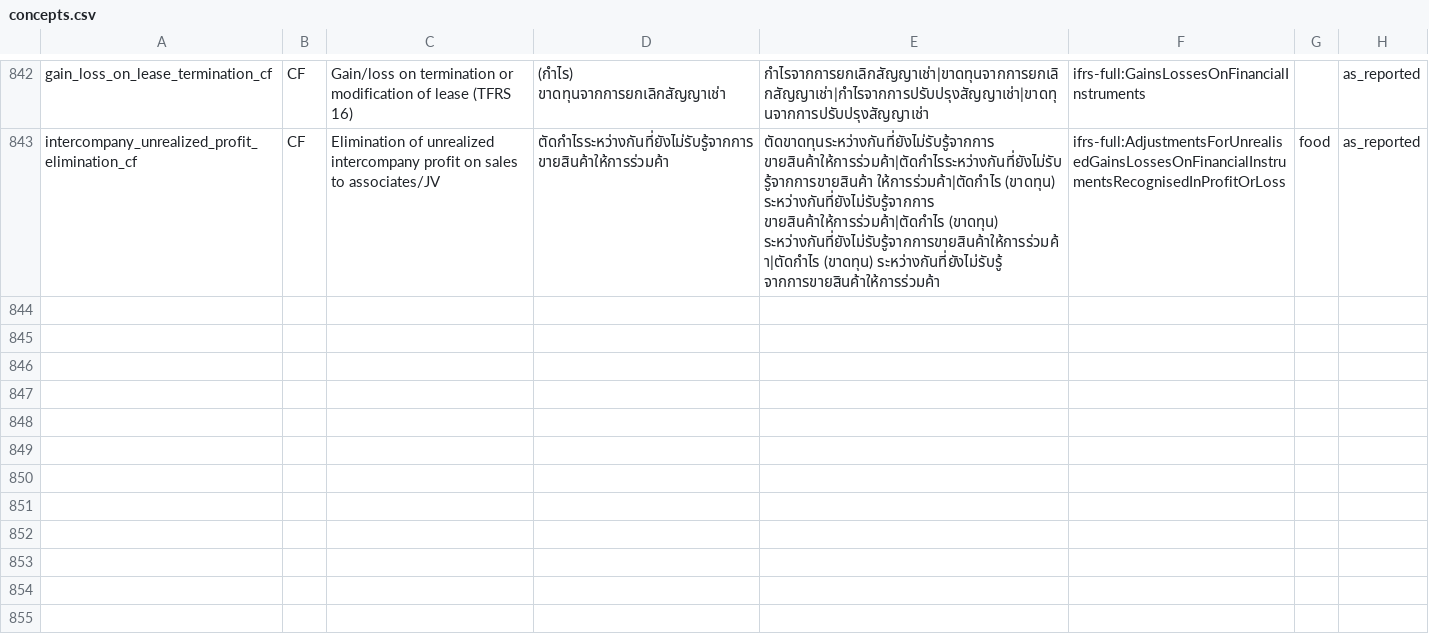
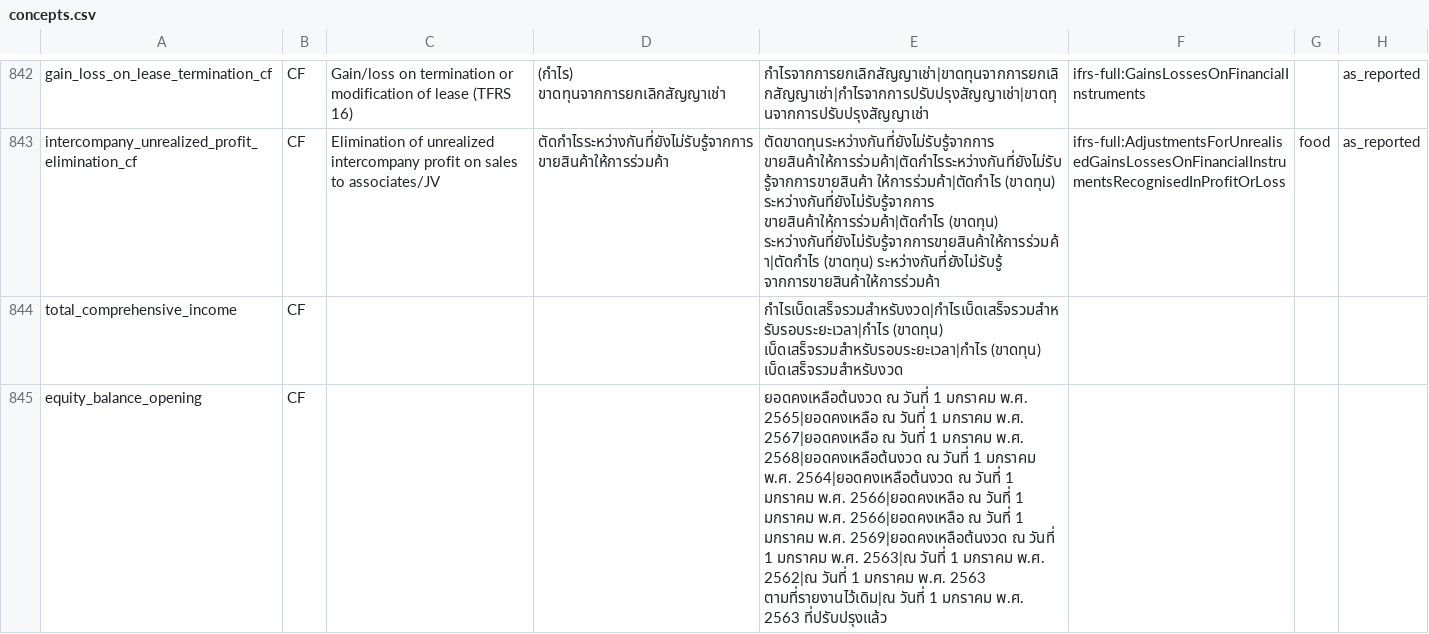
Before and after one commit to ninyawee/thaifin, a CSV file: data/concepts.csv, drawn as a sheet; only a part is shown, gaps mark what is left out; the diff covers the shown part only; the diff names each change by its address in the sheet, - before the commit and + after, or states it on an @@ line.

```diff
--- a/data/concepts.csv
+++ b/data/concepts.csv
+row 844: total_comprehensive_income | CF |  |  | กำไรเบ็ดเสร็จรวมสำหรับงวด|กำไรเบ็ดเสร็จรวมสำหรับรอบระยะเวลา|กำไร (ขาดทุน) เบ็ดเสร็จรวมสำหรับรอบระยะเวลา|กำไร (ขาดทุน) เบ็ดเสร็จรวมสำหรับงวด
+row 845: equity_balance_opening | CF |  |  | ยอดคงเหลือต้นงวด ณ วันที่ 1 มกราคม พ.ศ. 2565|ยอดคงเหลือ ณ วันที่ 1 มกราคม พ.ศ. 2567|ยอดคงเหลือ ณ วันที่ 1 มกราคม พ.ศ. 2568|ยอดคงเหลือต้นงวด ณ วันที่ 1 มกราคม พ.ศ. 2564|ยอดคงเหลือต้นงวด ณ วันที่ 1 มกราคม พ.ศ. 2566|ยอดคงเหลือ ณ วันที่ 1 มกราคม พ.ศ. 2566|ยอดคงเหลือ ณ วันที่ 1 มกราคม พ.ศ. 2569|ยอดคงเหลือต้นงวด ณ วันที่ 1 มกราคม พ.ศ. 2563|ณ วันที่ 1 มกราคม พ.ศ. 2562|ณ วันที่ 1 มกราคม พ.ศ. 2563 ตามที่รายงานไว้เดิม|ณ วันที่ 1 มกราคม พ.ศ. 2563 ที่ปรับปรุงแล้ว
```
Also changed, not shown: 2 added rows and 3 edited cells elsewhere in this file.
